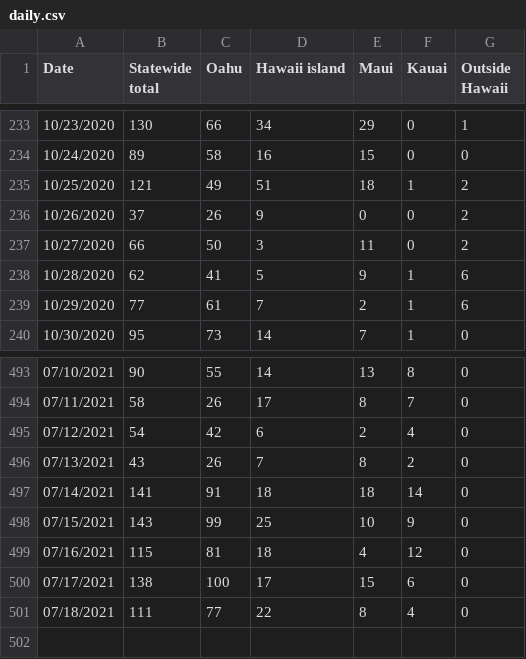
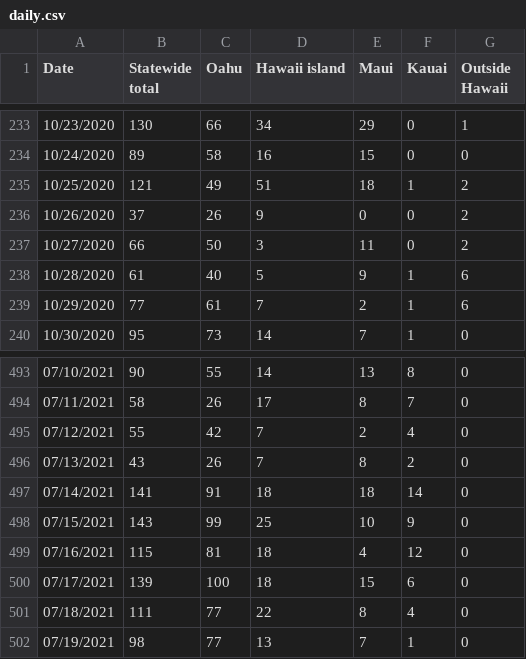
Before and after one commit to webb001/webb001.github.io, a CSV file: daily.csv, drawn as a sheet; only a part is shown, gaps mark what is left out.

```diff
--- a/daily.csv
+++ b/daily.csv
@@ -237,3 +237,3 @@ Date,Statewide total,Oahu,Hawaii island,Maui,Kauai,Outside Hawaii
 10/27/2020,66,50,3,11,0,2
-10/28/2020,62,41,5,9,1,6
+10/28/2020,61,40,5,9,1,6
 10/29/2020,77,61,7,2,1,6
@@ -494,3 +494,3 @@ Date,Statewide total,Oahu,Hawaii island,Maui,Kauai,Outside Hawaii
 07/11/2021,58,26,17,8,7,0
-07/12/2021,54,42,6,2,4,0
+07/12/2021,55,42,7,2,4,0
 07/13/2021,43,26,7,8,2,0
@@ -499,3 +499,4 @@ Date,Statewide total,Oahu,Hawaii island,Maui,Kauai,Outside Hawaii
 07/16/2021,115,81,18,4,12,0
-07/17/2021,138,100,17,15,6,0
+07/17/2021,139,100,18,15,6,0
 07/18/2021,111,77,22,8,4,0
+07/19/2021,98,77,13,7,1,0
```
Also changed, not shown: 7 other files.
